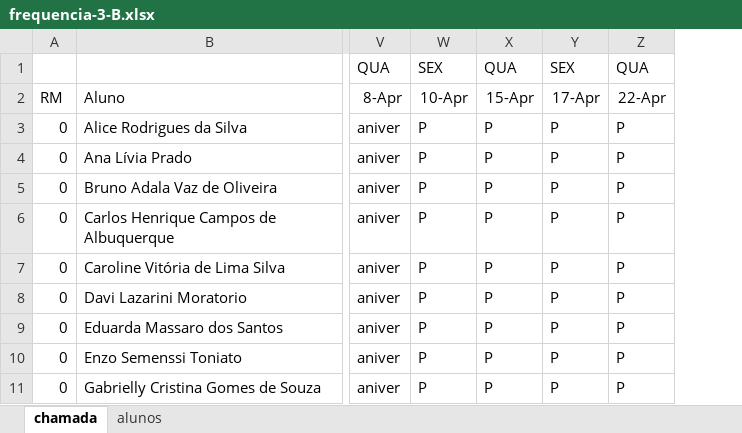
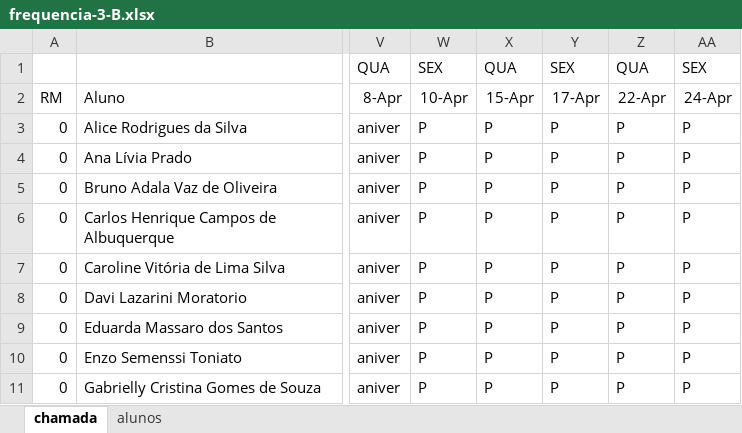
Before and after one commit to wellifabio/senai2026, an Excel workbook: ds/turmas/2DES_B/frequencia-3-B.xlsx, sheet chamada, drawn as a sheet; only a part is shown, gaps mark what is left out; values as stored, in another font and other column widths than the file's, no borders; conditional formats not drawn; the diff names each change by its address in the sheet, - before the commit and + after, or states it on an @@ line.

Commit message:
chamada

```diff
--- a/ds/turmas/2DES_B/frequencia-3-B.xlsx (sheet chamada)
+++ b/ds/turmas/2DES_B/frequencia-3-B.xlsx (sheet chamada)
+column AA, rows 1-11: SEX | 24-Apr | P | P | P | P | P | P | P | P | P
```
